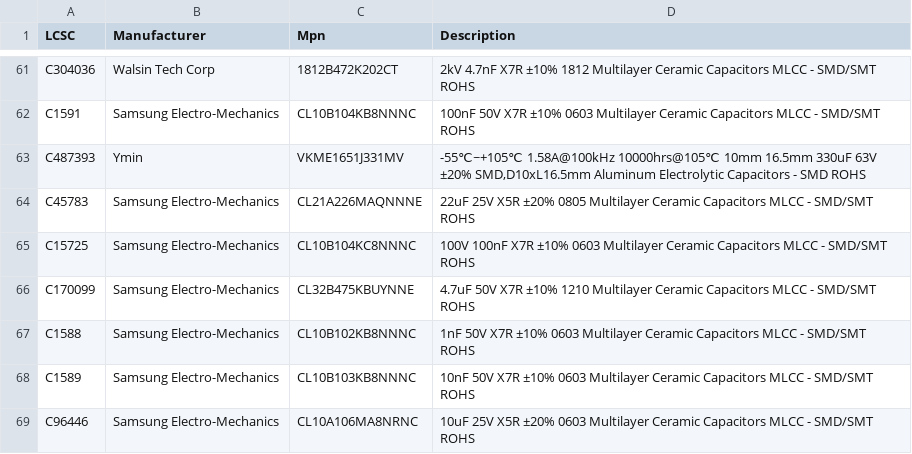
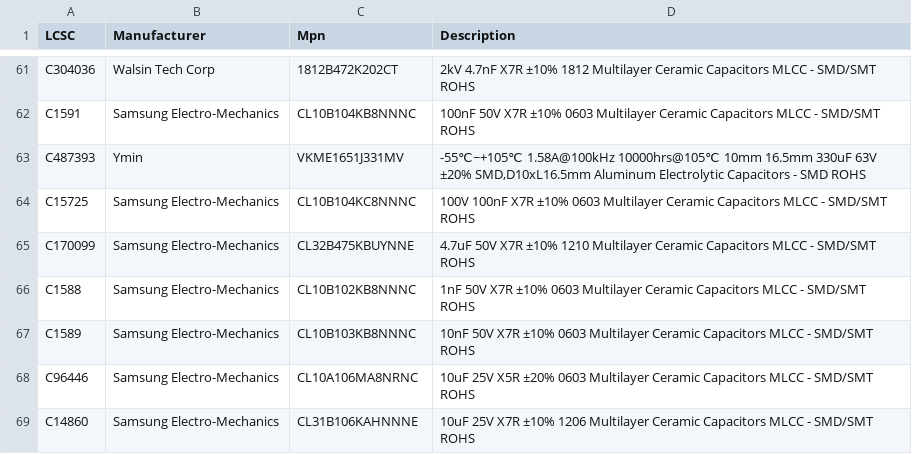
Before and after one commit to MakerPnP/makerpnp-control-board, a CSV file: parts.csv, drawn as a sheet; only a part is shown, gaps mark what is left out; the shorter side is filled out with more unchanged rows.

Commit message:
Remove duplicate MFR+MPN.

```diff
--- a/parts.csv
+++ b/parts.csv
@@ -63,3 +63,2 @@ C1591,Samsung Electro-Mechanics,CL10B104KB8NNNC,100nF 50V X7R ±10% 0603 Multila
 C487393,Ymin,VKME1651J331MV,"-55℃~+105℃ 1.58A@100kHz 10000hrs@105℃ 10mm 16.5mm 330uF 63V ±20% SMD,D10xL16.5mm Aluminum Electrolytic Capacitors - SMD ROHS"
-C45783,Samsung Electro-Mechanics,CL21A226MAQNNNE,"22uF 25V X5R ±20% 0805 Multilayer Ceramic Capacitors MLCC - SMD/SMT ROHS"
 C15725,Samsung Electro-Mechanics,CL10B104KC8NNNC,100V 100nF X7R ±10% 0603 Multilayer Ceramic Capacitors MLCC - SMD/SMT ROHS
```
